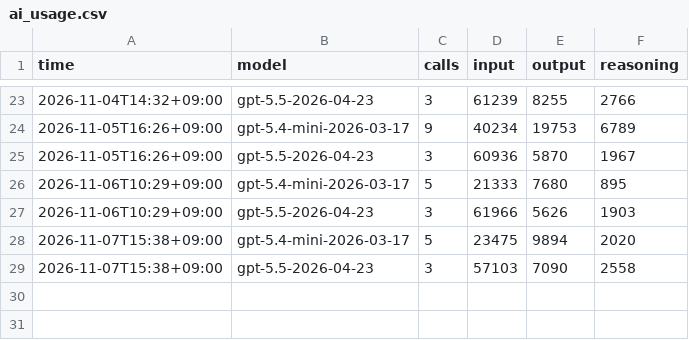
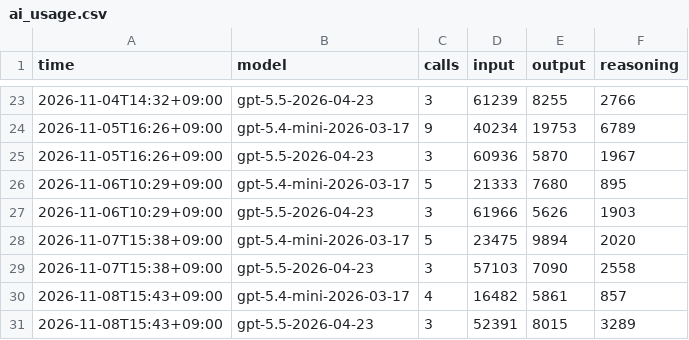
Before and after one commit to raspos/bokwatch, a CSV file: data/ai_usage.csv, drawn as a sheet; only a part is shown, gaps mark what is left out.

```diff
--- a/data/ai_usage.csv
+++ b/data/ai_usage.csv
@@ -29 +29,3 @@ time,model,calls,input,output,reasoning
 2026-11-07T15:38+09:00,gpt-5.5-2026-04-23,3,57103,7090,2558
+2026-11-08T15:43+09:00,gpt-5.4-mini-2026-03-17,4,16482,5861,857
+2026-11-08T15:43+09:00,gpt-5.5-2026-04-23,3,52391,8015,3289
```
Also changed, not shown: data/awm_log.csv, data/decision_log.csv, 20 other files.
